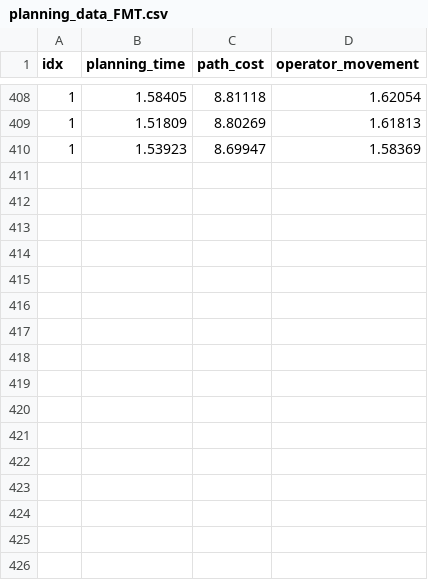
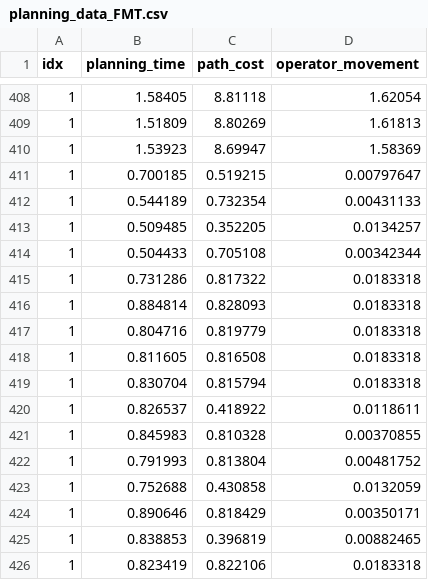
Before and after one commit to 0Z17/ompl, a CSV file: demos/MyPlanners/test_output/planning_data_FMT.csv, drawn as a sheet; only a part is shown, gaps mark what is left out; the diff names each change by its address in the sheet, - before the commit and + after, or states it on an @@ line.

```diff
--- a/demos/MyPlanners/test_output/planning_data_FMT.csv
+++ b/demos/MyPlanners/test_output/planning_data_FMT.csv
+row 411: 1 | 0.700185 | 0.519215 | 0.00797647
+row 412: 1 | 0.544189 | 0.732354 | 0.00431133
+row 413: 1 | 0.509485 | 0.352205 | 0.0134257
+row 414: 1 | 0.504433 | 0.705108 | 0.00342344
+row 415: 1 | 0.731286 | 0.817322 | 0.0183318
+row 416: 1 | 0.884814 | 0.828093 | 0.0183318
+row 417: 1 | 0.804716 | 0.819779 | 0.0183318
+row 418: 1 | 0.811605 | 0.816508 | 0.0183318
+row 419: 1 | 0.830704 | 0.815794 | 0.0183318
+row 420: 1 | 0.826537 | 0.418922 | 0.0118611
+row 421: 1 | 0.845983 | 0.810328 | 0.00370855
+row 422: 1 | 0.791993 | 0.813804 | 0.00481752
+row 423: 1 | 0.752688 | 0.430858 | 0.0132059
+row 424: 1 | 0.890646 | 0.818429 | 0.00350171
+row 425: 1 | 0.838853 | 0.396819 | 0.00882465
+row 426: 1 | 0.823419 | 0.822106 | 0.0183318
```
Also changed, not shown: demos/MyPlanners/test_output/planning_data_PCSFMT.csv, 12 other files.
